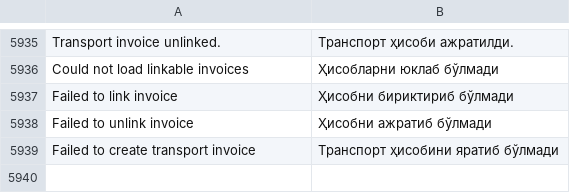
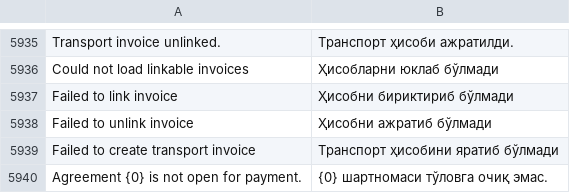
Before and after one commit to zvictory/stabler, a CSV file: stabler/translations/uzc.csv, drawn as a sheet; only a part is shown, gaps mark what is left out.

```diff
--- a/stabler/translations/uzc.csv
+++ b/stabler/translations/uzc.csv
@@ -5939 +5939,2 @@ Failed to unlink invoice,Ҳисобни ажратиб бўлмади
 Failed to create transport invoice,Транспорт ҳисобини яратиб бўлмади
+Agreement {0} is not open for payment.,{0} шартномаси тўловга очиқ эмас.
```
Also changed, not shown: stabler/translations/en.csv, stabler/translations/ru.csv, 5 other files.
